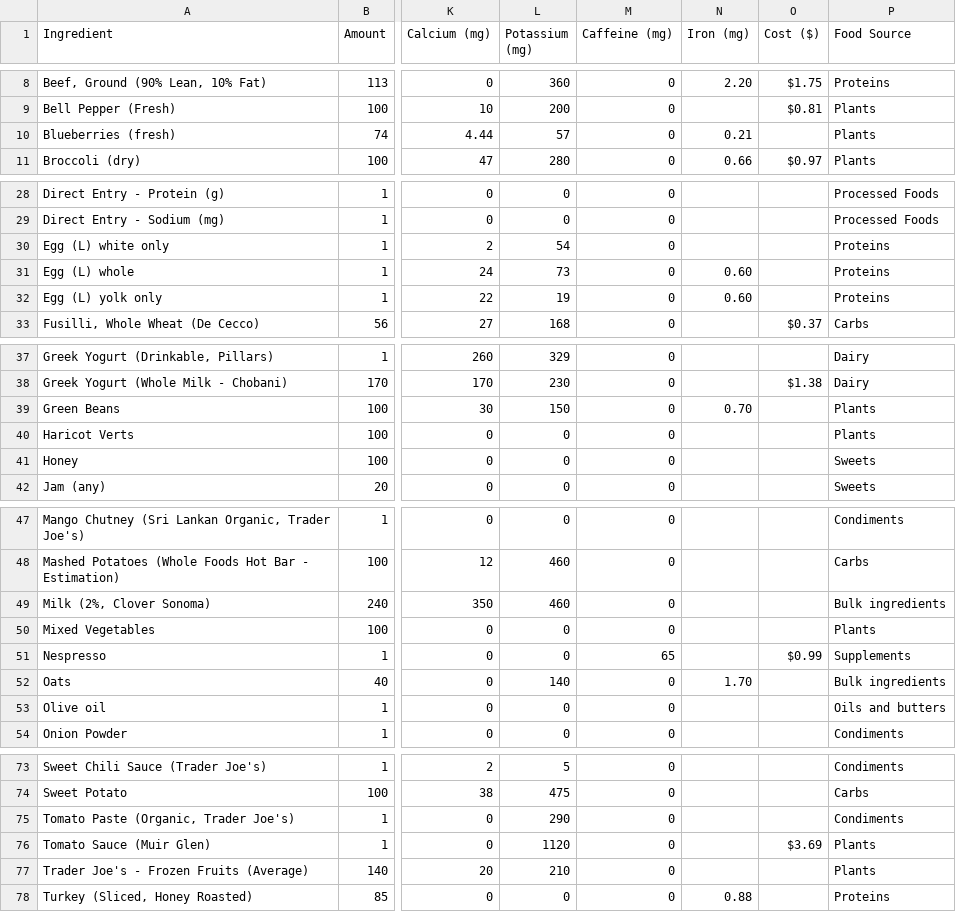
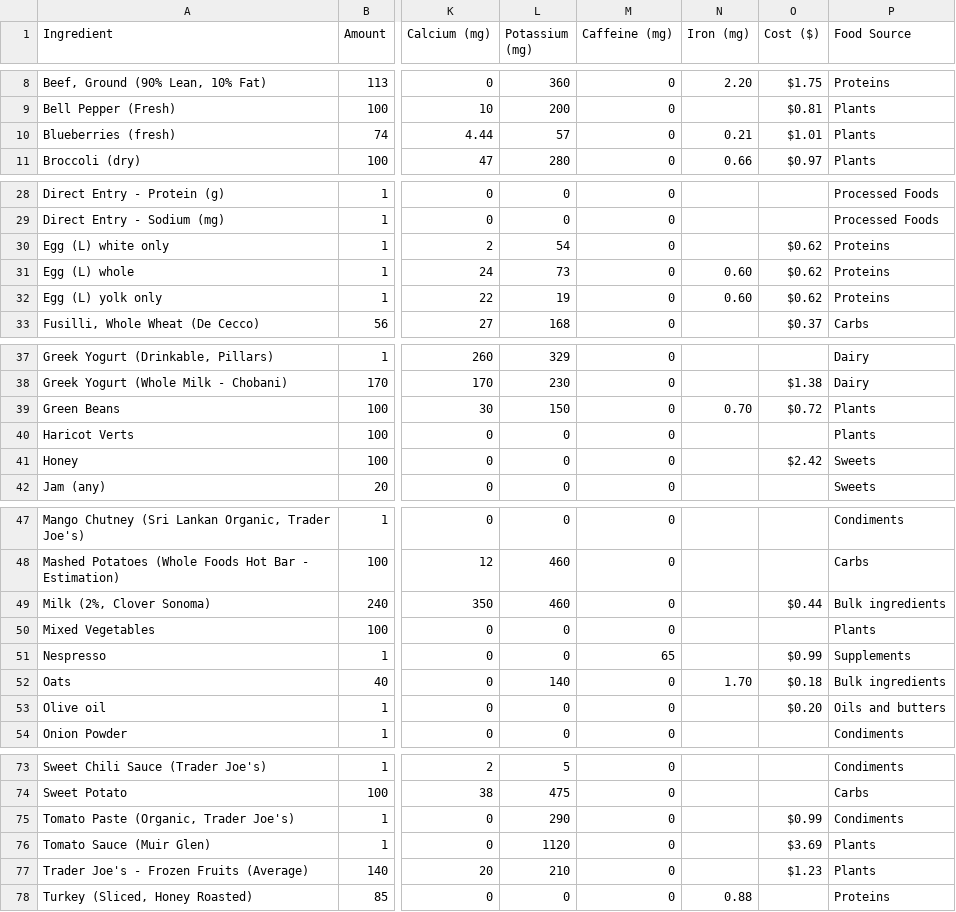
Before and after one commit to mauzeh/squirby, a CSV file: database/seeders/csv/ingredients_from_real_world.csv, drawn as a sheet; only a part is shown, gaps mark what is left out; the diff covers the shown part only; the diff names each change by its address in the sheet, - before the commit and + after, or states it on an @@ line.

Commit message:
Added some pricing information to common ingredients

```diff
--- a/database/seeders/csv/ingredients_from_real_world.csv
+++ b/database/seeders/csv/ingredients_from_real_world.csv
-O10 (Cost ($)): (empty)
+O10 (Cost ($)): $1.01
-O30:O32 (Cost ($)): (empty)
+O30:O32 (Cost ($)): $0.62
-O39 (Cost ($)): (empty)
+O39 (Cost ($)): $0.72
-O41 (Cost ($)): (empty)
+O41 (Cost ($)): $2.42
-O49 (Cost ($)): (empty)
+O49 (Cost ($)): $0.44
-O52 (Cost ($)): (empty)
+O52 (Cost ($)): $0.18
-O53 (Cost ($)): (empty)
+O53 (Cost ($)): $0.20
-O75 (Cost ($)): (empty)
+O75 (Cost ($)): $0.99
-O77 (Cost ($)): (empty)
+O77 (Cost ($)): $1.23
```
Also changed, not shown: 1 edited cell elsewhere in this file.
